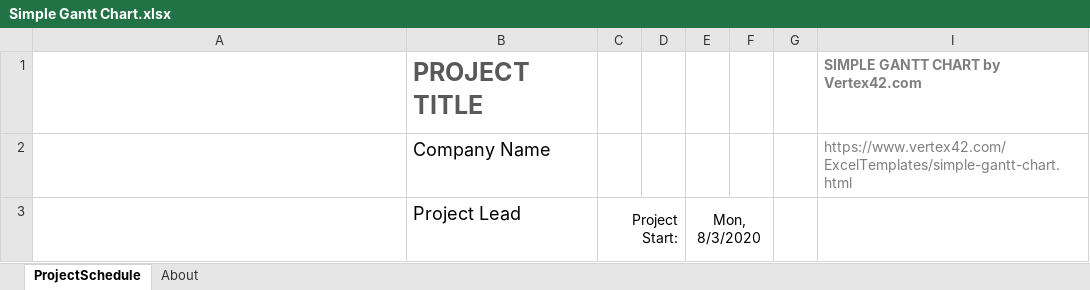
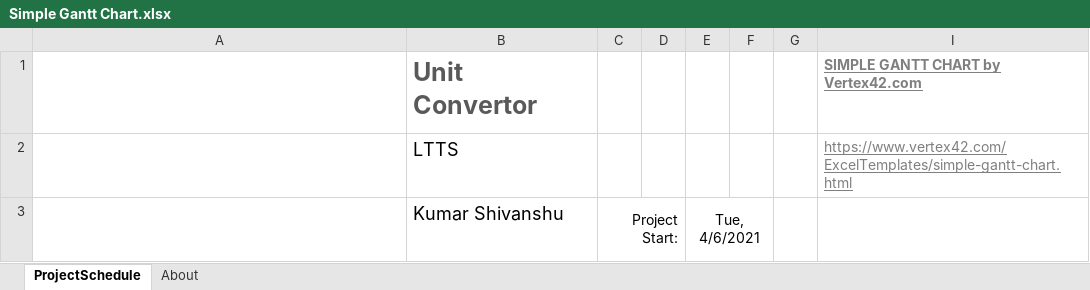
Before and after one commit to KrShivanshu/CMiniProject, an Excel workbook: 1_Requirements/Simple Gantt Chart.xlsx, sheet ProjectSchedule, drawn as a sheet; only a part is shown; long unchanged cells end in …; values as stored, in another font and other column widths than the file's, no borders; charts and pictures and conditional formats not drawn; the diff covers the shown part only; the diff names each change by its address in the sheet, - before the commit and + after, or states it on an @@ line.

```diff
--- a/1_Requirements/Simple Gantt Chart.xlsx (sheet ProjectSchedule)
+++ b/1_Requirements/Simple Gantt Chart.xlsx (sheet ProjectSchedule)
-B1: PROJECT TITLE
+B1: Unit Convertor
-I1:I2 underline: off
+I1:I2 underline: on
-B2: Company Name
+B2: LTTS
-B3: Project Lead
+B3: Kumar Shivanshu
-E3: Mon, 8/3/2020
+E3: Tue, 4/6/2021
```
Also changed, not shown: 16 added rows, 16 removed rows, 28 edited cells and cell formats elsewhere in this sheet, sheet About, hidden cells, charts or pictures.
